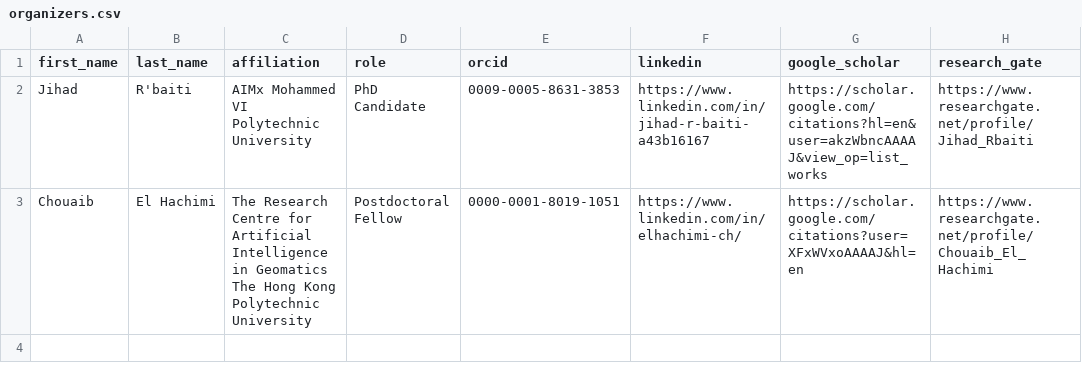
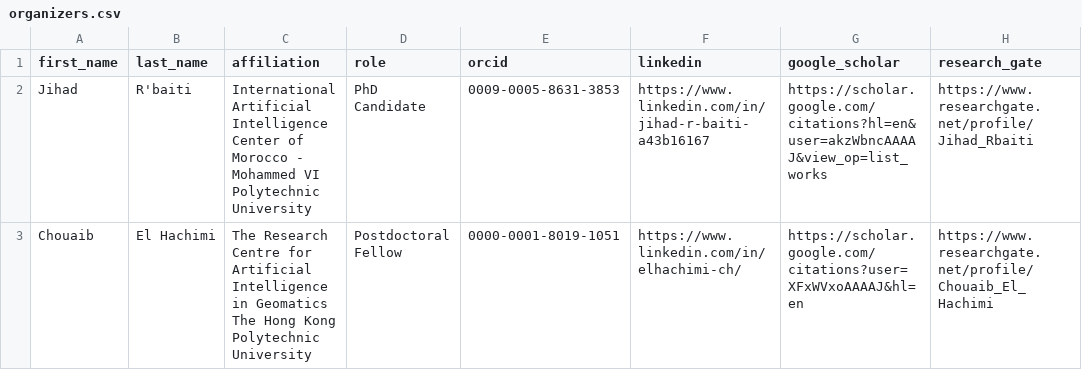
Before and after one commit to jihadrbaiti/TariQA__shared_task, a CSV file: assets/organizers.csv, drawn as a sheet; only a part is shown; the diff names each change by its address in the sheet, - before the commit and + after, or states it on an @@ line.

Commit message:
correct affiliation name for Jihad R'baiti in organizers.csv

```diff
--- a/assets/organizers.csv
+++ b/assets/organizers.csv
-C2 (affiliation): AIMx Mohammed VI…
+C2 (affiliation): International Artificial Intelligence Center of Morocco - Mohammed VI…
```
